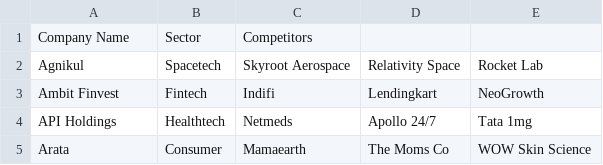
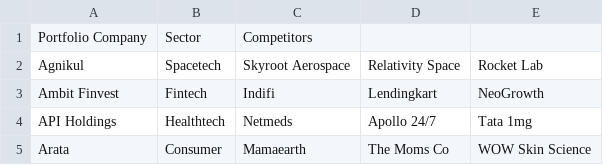
Before and after one commit to prabodh256/JJFO-News-Bulletin, a CSV file: companies.csv, drawn as a sheet; only a part is shown.

Commit message:
Companies

```diff
--- a/companies.csv
+++ b/companies.csv
@@ -1,2 +1,2 @@
-Company Name,Sector,Competitors
+Portfolio Company,Sector,Competitors
 Agnikul,Spacetech,Skyroot Aerospace,Relativity Space,Rocket Lab
```
